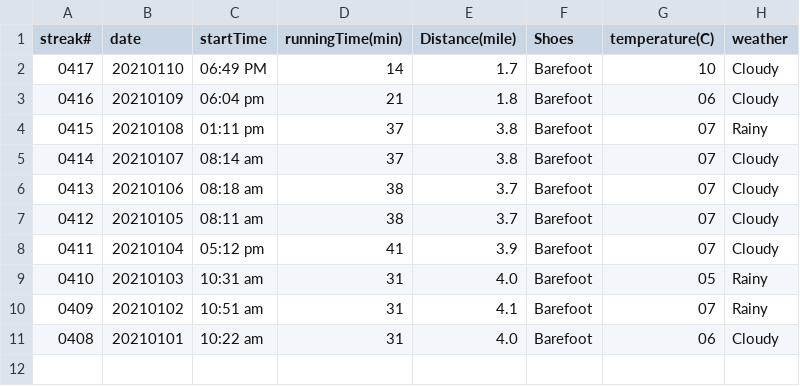
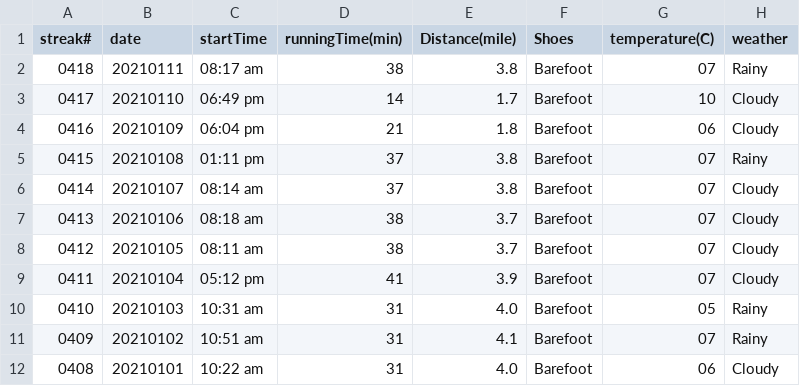
Before and after one commit to conge/RunningStreak, a CSV file: runningRecords2021.csv, drawn as a sheet.

Commit message:
streak 0418. Pushing son to Kapka on Greenwook Ave

```diff
--- a/runningRecords2021.csv
+++ b/runningRecords2021.csv
@@ -1,3 +1,4 @@
 streak#,date,startTime,runningTime(min),Distance(mile),Shoes,temperature(C),weather
-0417,20210110,06:49 PM,14,1.7,Barefoot,10,Cloudy
+0418,20210111,08:17 am,38,3.8,Barefoot,07,Rainy
+0417,20210110,06:49 pm,14,1.7,Barefoot,10,Cloudy
 0416,20210109,06:04 pm,21,1.8,Barefoot,06,Cloudy
```
Also changed, not shown: 1 other file.
